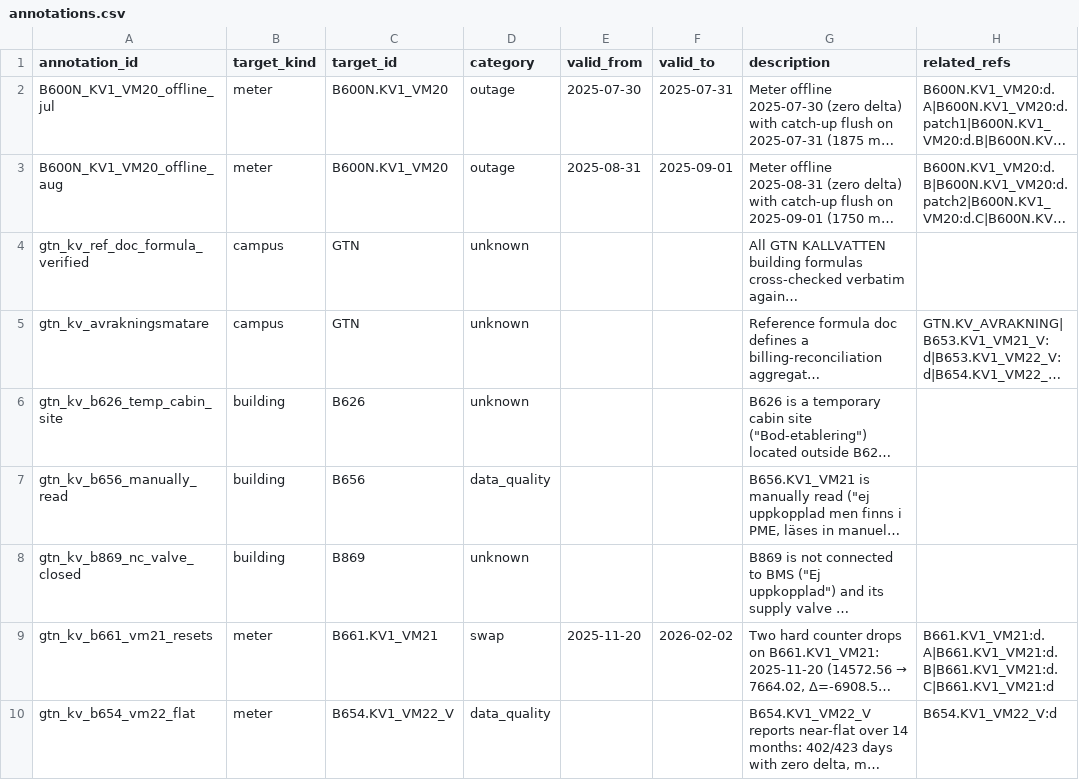
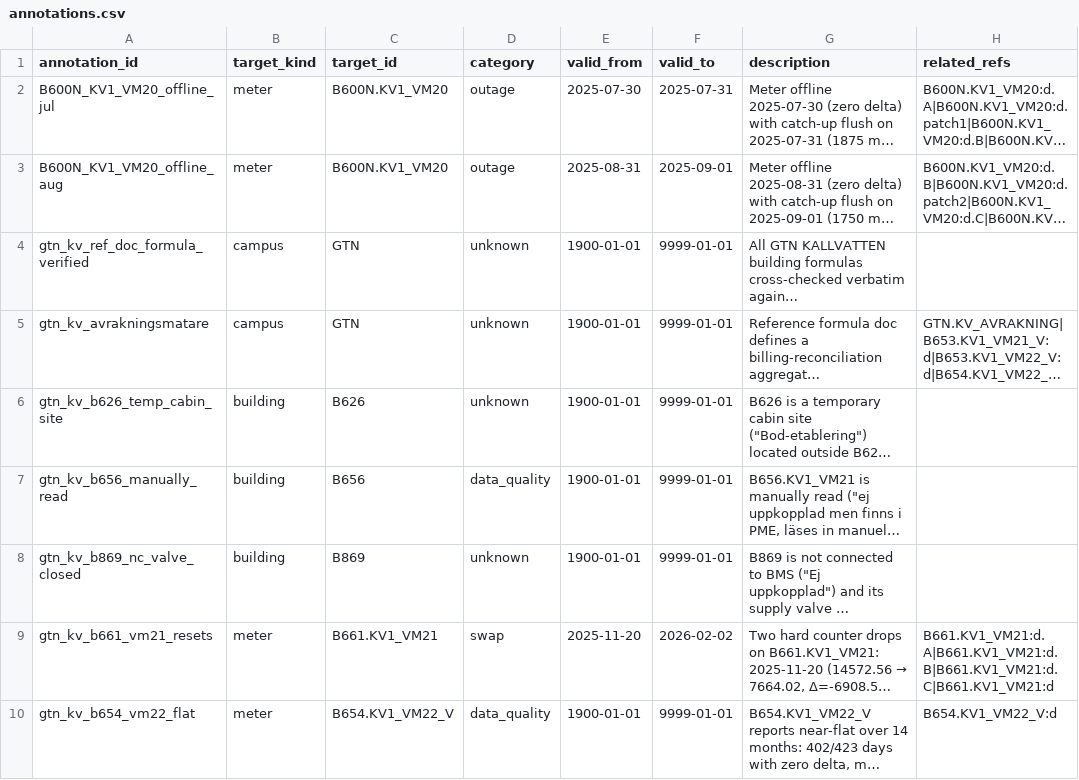
Before and after one commit to luiscarlon/graphite, a CSV file: reference/media_workstreams/gtn_kallvatten/05_ontology/annotations.csv, drawn as a sheet; only a part is shown; long unchanged cells end in …; the diff covers the shown part only; the diff names each change by its address in the sheet, - before the commit and + after, or states it on an @@ line.

```diff
--- a/reference/media_workstreams/gtn_kallvatten/05_ontology/annotations.csv
+++ b/reference/media_workstreams/gtn_kallvatten/05_ontology/annotations.csv
-E4:E8 (valid_from): (empty)
+E4:E8 (valid_from): 1900-01-01
-F4:F8 (valid_to): (empty)
+F4:F8 (valid_to): 9999-01-01
-E10 (valid_from): (empty)
+E10 (valid_from): 1900-01-01
-F10 (valid_to): (empty)
+F10 (valid_to): 9999-01-01
```
Also changed, not shown: 6 added rows and 2 edited cells elsewhere in this file, data/sites/snackviken/annotations.csv, reference/media_workstreams/gtn_kyla/05_ontology/annotations.csv, 23 other files.
